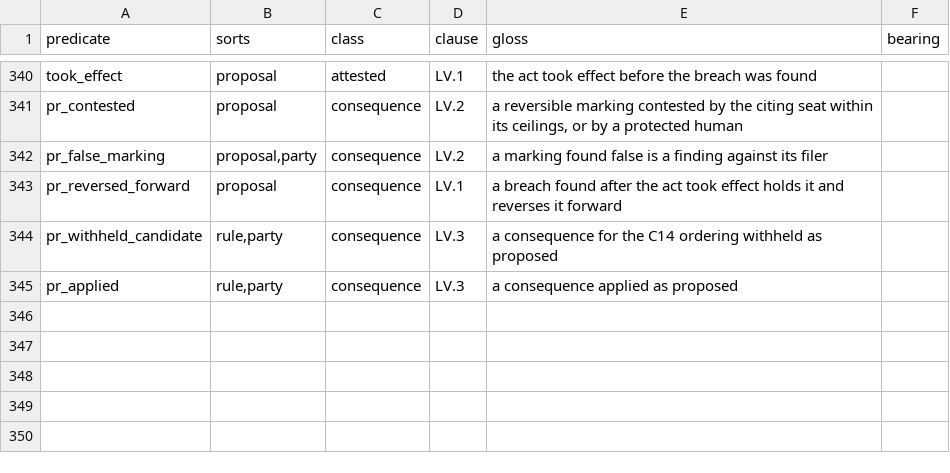
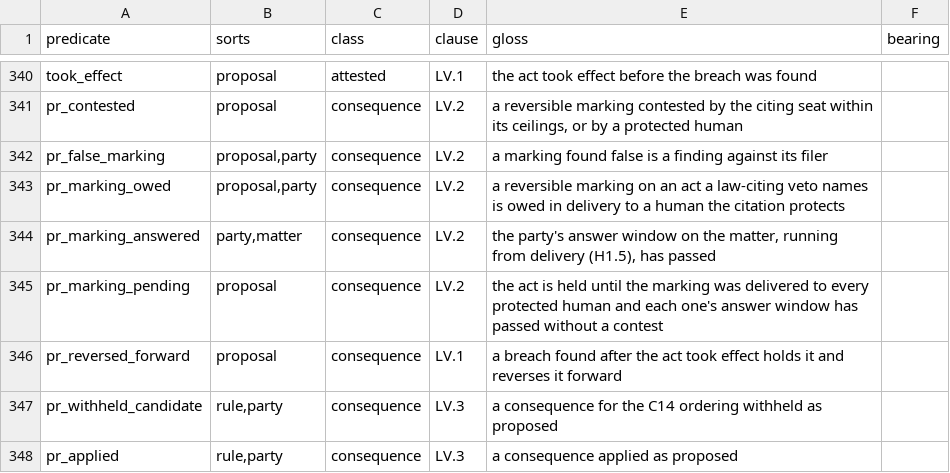
Before and after one commit to meta-agentic/meta-ethics, a TSV file: constitution/vocabulary.tsv, drawn as a sheet; only a part is shown, gaps mark what is left out.

Commit message:
fix(constitution): LV post-merge — a reversible marking is delivered and the act waits for the answer window
The rights check after #11 found one gap: beyond the citing seat's
ceilings, an act marked reversible passed at once, before any human the
citation protects could contest the marking, and nothing delivered the
marking to them. LV.2 now says that a reversible marking on an act a
law-citing veto names is delivered to every human the citation protects,
and the act is held until their answer window, running from that
delivery (H1.5), has passed without a contest. The program reads H1.5's
window rules for the delivery and the window; the hold is bounded by the
declared window and its one extension, so no one blocks for ever.

Four rules carry it (pr_marking_owed, pr_marking_answered,
pr_marking_pending and a third pr_pending_hold), protection mode waits
for the window, and fixtures/proposed/custodian_law_delivery.lp asserts
the cases: not delivered, delivered and open, delivered and passed, a
class citation delivered to one of two, an extended window, a contest in
time, no marking at all, a citation found unfounded, and the same within
the seat's ceilings. The seven existing LV fixtures record the delivery
of each marking they expect to pass.

Also from the reviews of #11: LV is marked "Adopted by the founder,
subject to review; enters force with the record edits" in the prose and
the inventory, with textchecks accepting the marker (the WIP from
fix/lv-adopted-mark); LV.1's status sentence moves to its inventory
note; the formal check's two mismatches are closed (contests share the
veto budget since #11; forward reversal is programmed through the hold,
pr_reversed_forward stays a label a fixture asserts). DESIGN records the
rule and the new counts; the manifest is regenerated. check.sh: OK,
1750 mutants, 1682 killed, 68 listed.

```diff
--- a/constitution/vocabulary.tsv
+++ b/constitution/vocabulary.tsv
@@ -342,2 +342,5 @@ pr_contested	proposal	consequence	LV.2	a reversible marking contested by the cit
 pr_false_marking	proposal,party	consequence	LV.2	a marking found false is a finding against its filer
+pr_marking_owed	proposal,party	consequence	LV.2	a reversible marking on an act a law-citing veto names is owed in delivery to a human the citation protects
+pr_marking_answered	party,matter	consequence	LV.2	the party's answer window on the matter, running from delivery (H1.5), has passed
+pr_marking_pending	proposal	consequence	LV.2	the act is held until the marking was delivered to every protected human and each one's answer window has passed without a contest
 pr_reversed_forward	proposal	consequence	LV.1	a breach found after the act took effect holds it and reverses it forward
```
Also changed, not shown: constitution/clauses.tsv, constitution/tools/mutants-allowed.tsv, 12 other files.
